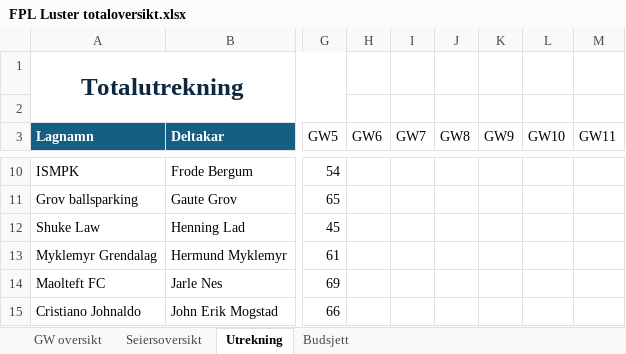
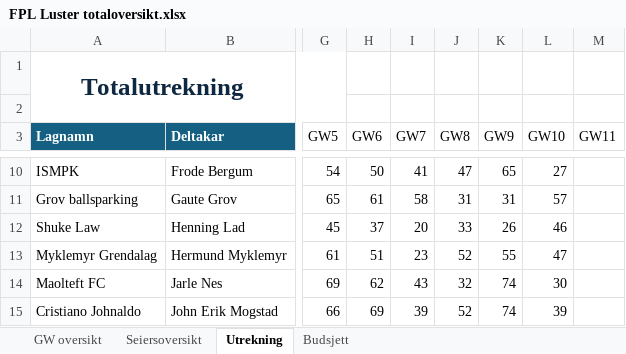
Before and after one commit to Vigdals/FantasyLeaguePointsFetcher, an Excel workbook: FPL Luster totaloversikt.xlsx, sheet Utrekning, drawn as a sheet; only a part is shown, gaps mark what is left out; values as stored, in another font and other column widths than the file's, no borders; table styles not drawn; the diff covers the shown part only; the diff names each change by its address in the sheet, - before the commit and + after, or states it on an @@ line.

```diff
--- a/FPL Luster totaloversikt.xlsx (sheet Utrekning)
+++ b/FPL Luster totaloversikt.xlsx (sheet Utrekning)
-H10 (GW6): (empty)
+H10 (GW6): 50
-I10 (GW7): (empty)
+I10 (GW7): 41
-J10 (GW8): (empty)
+J10 (GW8): 47
-K10 (GW9): (empty)
+K10 (GW9): 65
-L10 (GW10): (empty)
+L10 (GW10): 27
-H11 (GW6): (empty)
+H11 (GW6): 61
-I11 (GW7): (empty)
+I11 (GW7): 58
-J11 (GW8): (empty)
+J11 (GW8): 31
-K11 (GW9): (empty)
+K11 (GW9): 31
-L11 (GW10): (empty)
+L11 (GW10): 57
-H12 (GW6): (empty)
+H12 (GW6): 37
-I12 (GW7): (empty)
+I12 (GW7): 20
-J12 (GW8): (empty)
+J12 (GW8): 33
-K12 (GW9): (empty)
+K12 (GW9): 26
-L12 (GW10): (empty)
+L12 (GW10): 46
-H13 (GW6): (empty)
+H13 (GW6): 51
-I13 (GW7): (empty)
+I13 (GW7): 23
-J13 (GW8): (empty)
+J13 (GW8): 52
-K13 (GW9): (empty)
+K13 (GW9): 55
-L13 (GW10): (empty)
+L13 (GW10): 47
-H14 (GW6): (empty)
+H14 (GW6): 62
-I14 (GW7): (empty)
+I14 (GW7): 43
-J14 (GW8): (empty)
+J14 (GW8): 32
-K14:K15 (GW9): (empty)
+K14:K15 (GW9): 74
-L14 (GW10): (empty)
+L14 (GW10): 30
-H15 (GW6): (empty)
+H15 (GW6): 69
-I15 (GW7): (empty)
+I15 (GW7): 39
-J15 (GW8): (empty)
+J15 (GW8): 52
-L15 (GW10): (empty)
+L15 (GW10): 39
```
Also changed, not shown: 1 added row, 1 removed row and 85 edited cells elsewhere in this sheet.
